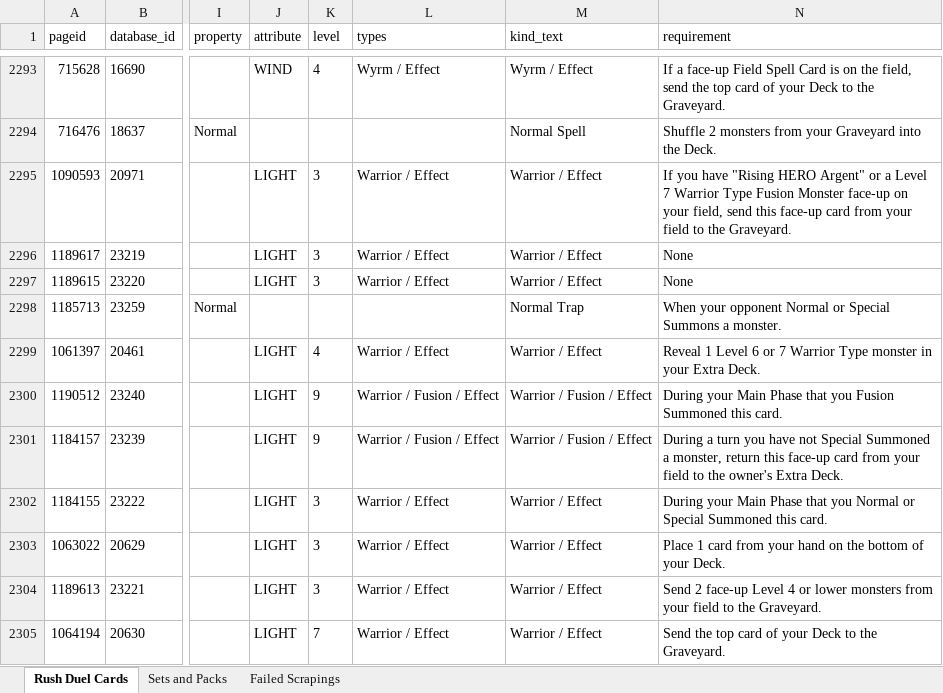
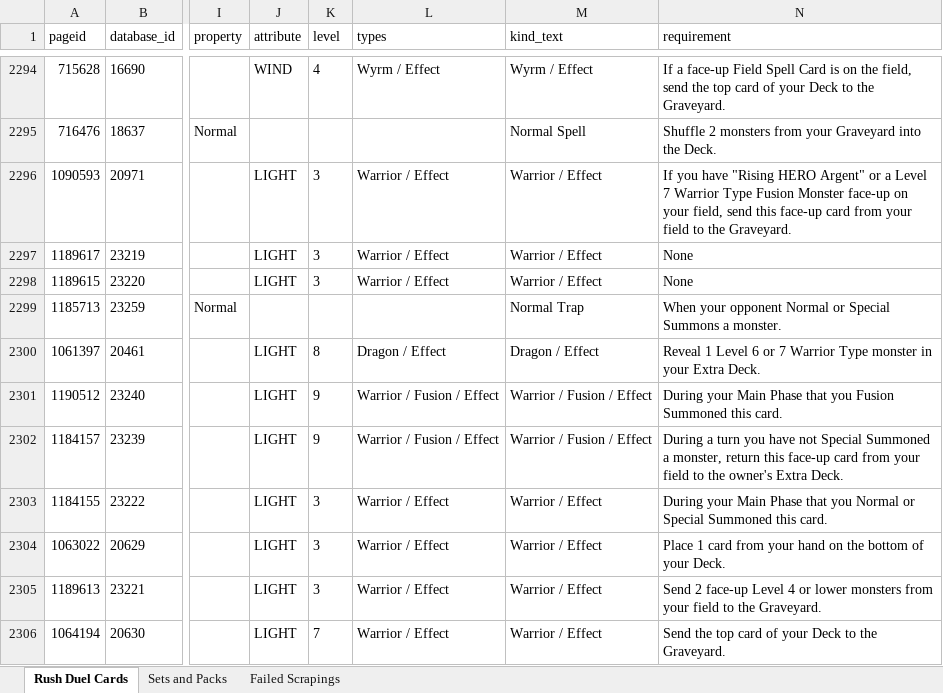
Before and after one commit to TrainStream/Yu-Gi-Oh-Rush-Database-English, an Excel workbook: Database/rush_yugipedia_english.xlsx, sheet Rush Duel Cards, drawn as a sheet; only a part is shown, gaps mark what is left out; values as stored, in another font and other column widths than the file's, no borders; table styles not drawn; addresses are those after the commit; the diff covers the shown part only; the diff names each change by its address in the sheet, - before the commit and + after, or states it on an @@ line.

```diff
--- a/Database/rush_yugipedia_english.xlsx (sheet Rush Duel Cards)
+++ b/Database/rush_yugipedia_english.xlsx (sheet Rush Duel Cards)
-K2300 (level): 4
+K2300 (level): 8
-L2300 (types): Warrior / Effect
+L2300 (types): Dragon / Effect
-M2300 (kind_text): Warrior / Effect
+M2300 (kind_text): Dragon / Effect
```
Also changed, not shown: 6 added rows and 2 removed rows elsewhere in this sheet, sheet Sets and Packs, Database/edopro-rush-card-ids.xlsx, 3 other files.
